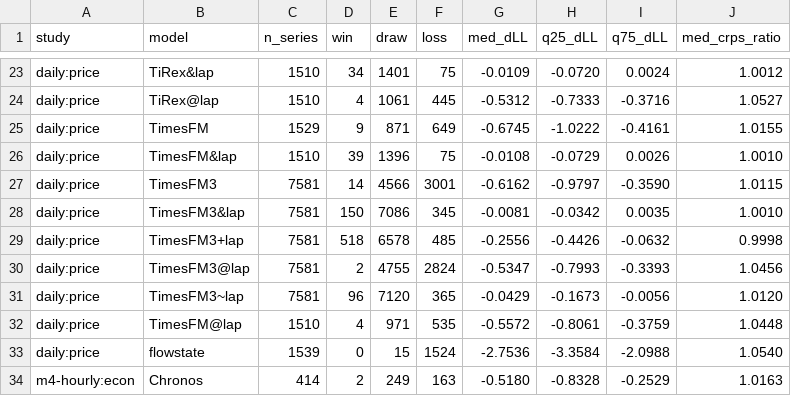
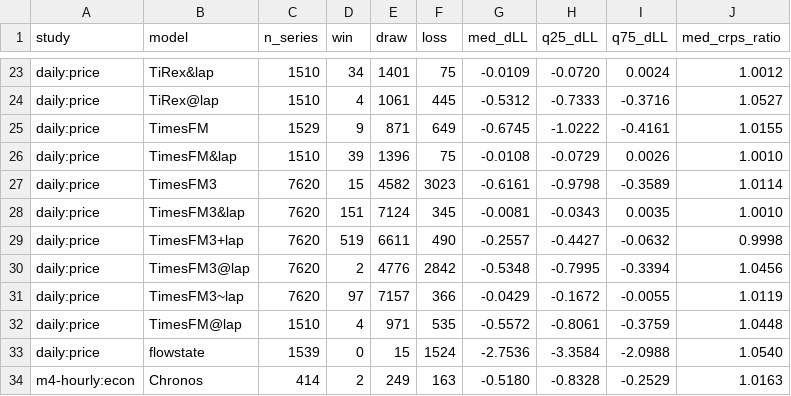
Before and after one commit to microprediction/skaters, a CSV file: benchmarks/canonical_summary_vs_laplace.csv, drawn as a sheet; only a part is shown, gaps mark what is left out; the diff covers the shown part only.

```diff
--- a/benchmarks/canonical_summary_vs_laplace.csv
+++ b/benchmarks/canonical_summary_vs_laplace.csv
@@ -26,7 +26,7 @@ daily:price,TimesFM,1529,9,871,649,-0.6745,-1.0222,-0.4161,1.0155
 daily:price,TimesFM&lap,1510,39,1396,75,-0.0108,-0.0729,0.0026,1.0010
-daily:price,TimesFM3,7581,14,4566,3001,-0.6162,-0.9797,-0.3590,1.0115
-daily:price,TimesFM3&lap,7581,150,7086,345,-0.0081,-0.0342,0.0035,1.0010
-daily:price,TimesFM3+lap,7581,518,6578,485,-0.2556,-0.4426,-0.0632,0.9998
-daily:price,TimesFM3@lap,7581,2,4755,2824,-0.5347,-0.7993,-0.3393,1.0456
-daily:price,TimesFM3~lap,7581,96,7120,365,-0.0429,-0.1673,-0.0056,1.0120
+daily:price,TimesFM3,7620,15,4582,3023,-0.6161,-0.9798,-0.3589,1.0114
+daily:price,TimesFM3&lap,7620,151,7124,345,-0.0081,-0.0343,0.0035,1.0010
+daily:price,TimesFM3+lap,7620,519,6611,490,-0.2557,-0.4427,-0.0632,0.9998
+daily:price,TimesFM3@lap,7620,2,4776,2842,-0.5348,-0.7995,-0.3394,1.0456
+daily:price,TimesFM3~lap,7620,97,7157,366,-0.0429,-0.1672,-0.0055,1.0119
 daily:price,TimesFM@lap,1510,4,971,535,-0.5572,-0.8061,-0.3759,1.0448
```
Also changed, not shown: 22 edited cells elsewhere in this file, benchmarks/canonical_summary_coverage.csv.
